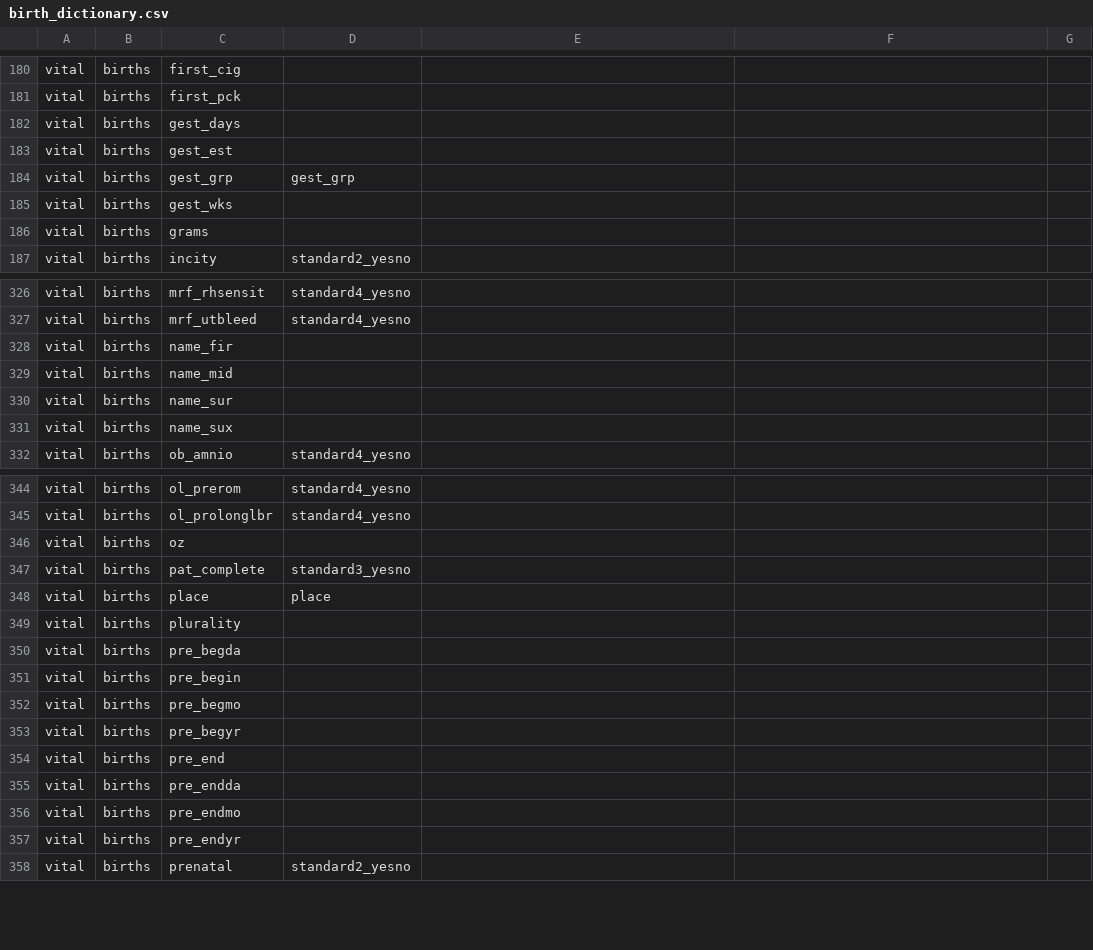
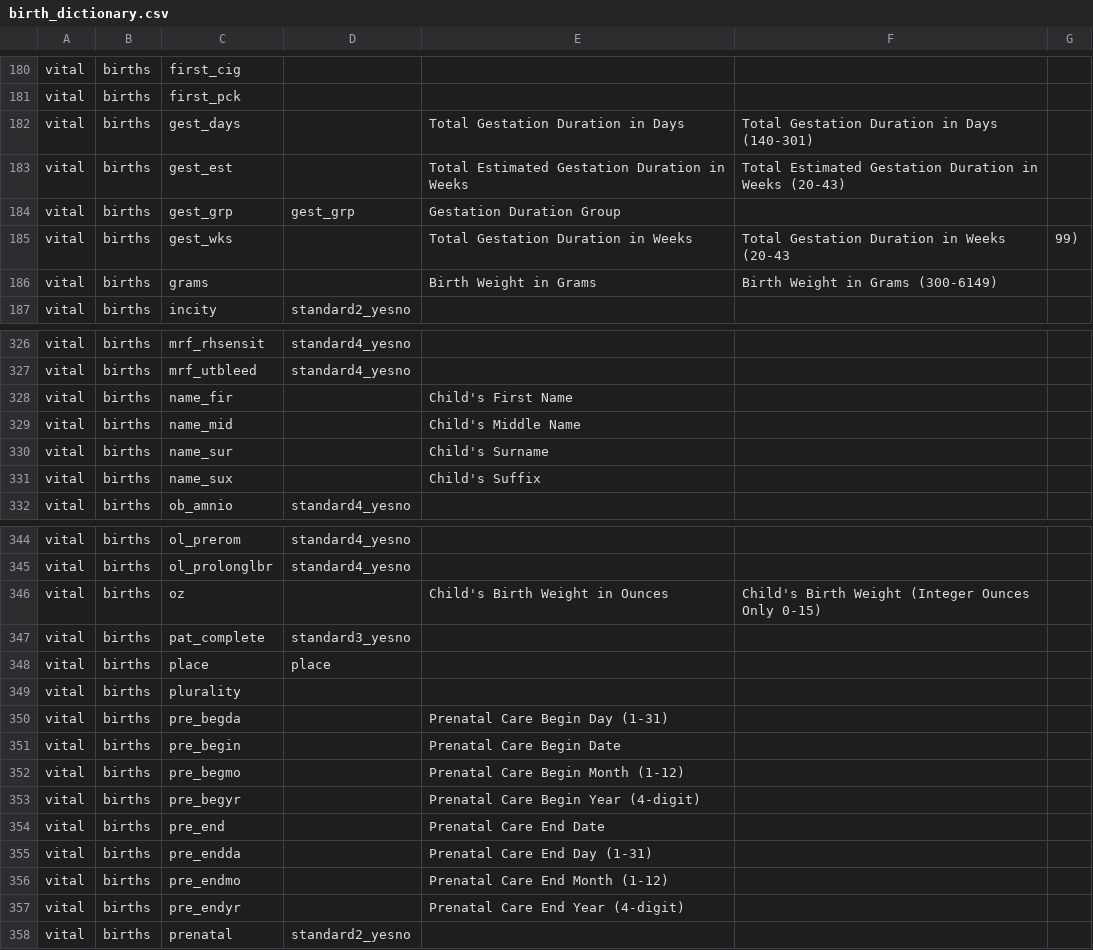
Before and after one commit to unreno/chirp, a CSV file: production/content/vital/birth_dictionary.csv, drawn as a sheet; only a part is shown, gaps mark what is left out; the diff covers the shown part only.

Commit message:
Adding to the data dictionary.

```diff
--- a/production/content/vital/birth_dictionary.csv
+++ b/production/content/vital/birth_dictionary.csv
@@ -181,7 +181,7 @@ vital,births,first_cig,,,
 vital,births,first_pck,,,
-vital,births,gest_days,,,
-vital,births,gest_est,,,
-vital,births,gest_grp,gest_grp,,
-vital,births,gest_wks,,,
-vital,births,grams,,,
+vital,births,gest_days,,Total Gestation Duration in Days,Total Gestation Duration in Days (140-301)
+vital,births,gest_est,,Total Estimated Gestation Duration in Weeks,Total Estimated Gestation Duration in Weeks (20-43)
+vital,births,gest_grp,gest_grp,Gestation Duration Group,
+vital,births,gest_wks,,Total Gestation Duration in Weeks,Total Gestation Duration in Weeks (20-43,99)
+vital,births,grams,,Birth Weight in Grams,Birth Weight in Grams (300-6149)
 vital,births,incity,standard2_yesno,,
@@ -327,6 +327,6 @@ vital,births,mrf_rhsensit,standard4_yesno,,
 vital,births,mrf_utbleed,standard4_yesno,,
-vital,births,name_fir,,,
-vital,births,name_mid,,,
-vital,births,name_sur,,,
-vital,births,name_sux,,,
+vital,births,name_fir,,Child's First Name,
+vital,births,name_mid,,Child's Middle Name,
+vital,births,name_sur,,Child's Surname,
+vital,births,name_sux,,Child's Suffix,
 vital,births,ob_amnio,standard4_yesno,,
@@ -345,3 +345,3 @@ vital,births,ol_prerom,standard4_yesno,,
 vital,births,ol_prolonglbr,standard4_yesno,,
-vital,births,oz,,,
+vital,births,oz,,Child's Birth Weight in Ounces,Child's Birth Weight (Integer Ounces Only 0-15)
 vital,births,pat_complete,standard3_yesno,,
@@ -349,10 +349,10 @@ vital,births,place,place,,
 vital,births,plurality,,,
-vital,births,pre_begda,,,
-vital,births,pre_begin,,,
-vital,births,pre_begmo,,,
-vital,births,pre_begyr,,,
-vital,births,pre_end,,,
-vital,births,pre_endda,,,
-vital,births,pre_endmo,,,
-vital,births,pre_endyr,,,
+vital,births,pre_begda,,Prenatal Care Begin Day (1-31),
+vital,births,pre_begin,,Prenatal Care Begin Date,
+vital,births,pre_begmo,,Prenatal Care Begin Month (1-12),
+vital,births,pre_begyr,,Prenatal Care Begin Year (4-digit),
+vital,births,pre_end,,Prenatal Care End Date,
+vital,births,pre_endda,,Prenatal Care End Day (1-31),
+vital,births,pre_endmo,,Prenatal Care End Month (1-12),
+vital,births,pre_endyr,,Prenatal Care End Year (4-digit),
 vital,births,prenatal,standard2_yesno,,
```
Also changed, not shown: 16 edited cells elsewhere in this file.
